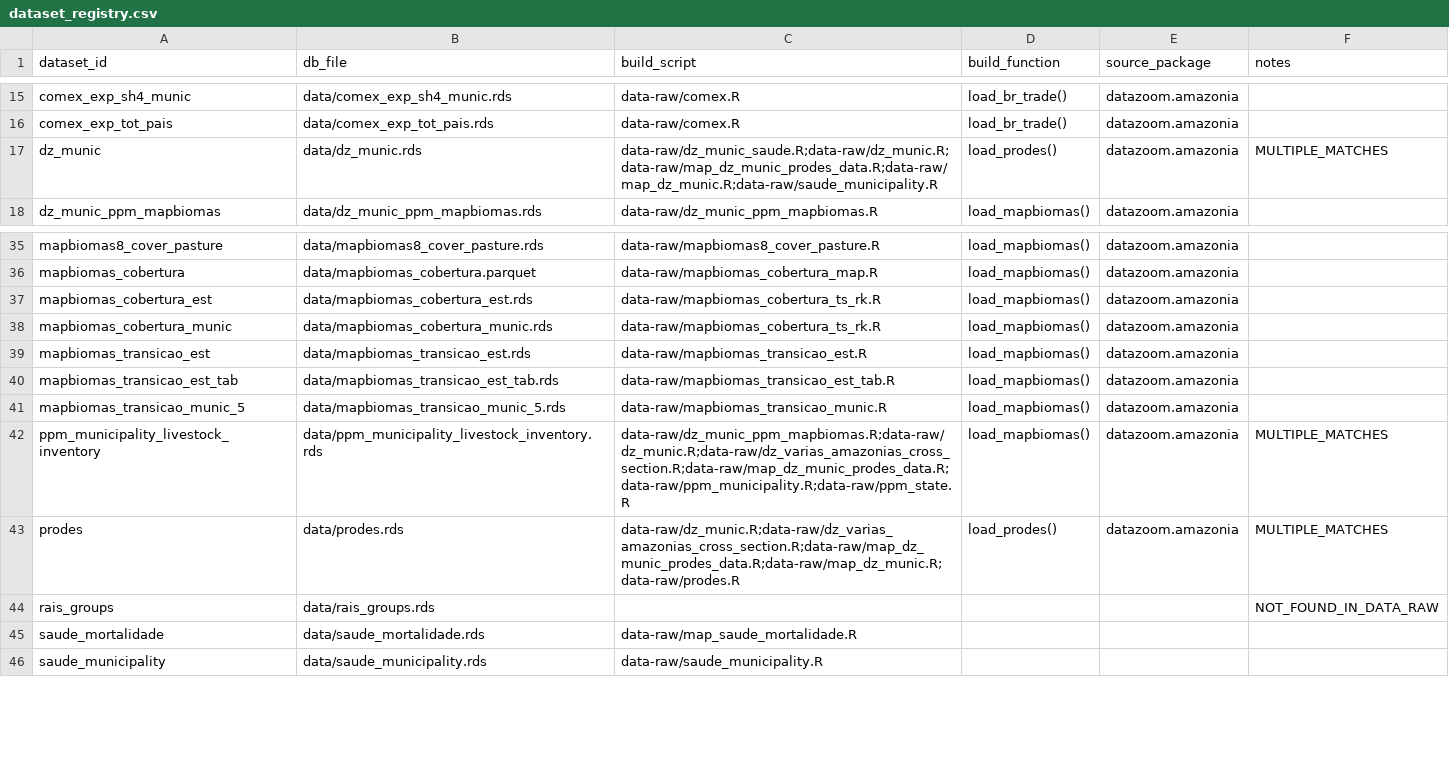
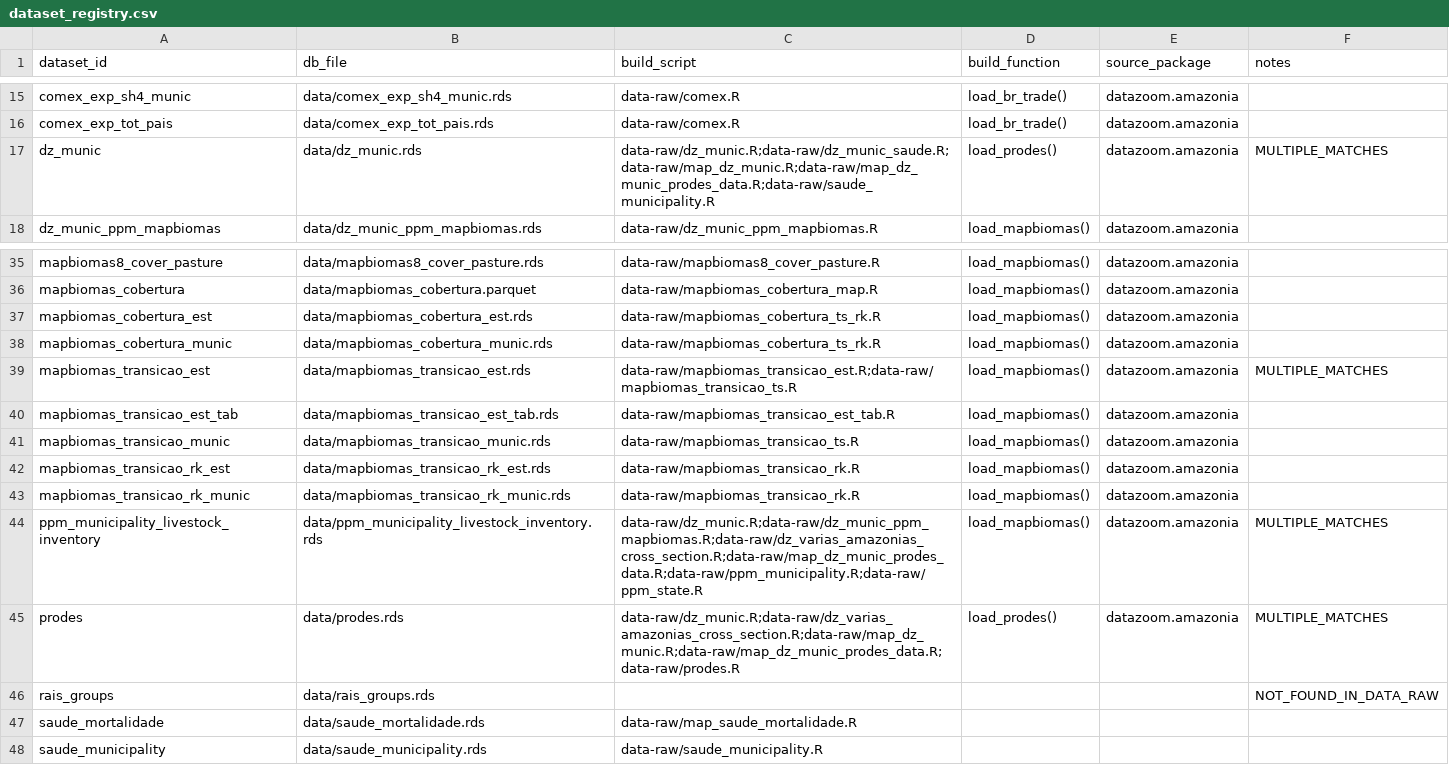
Before and after one commit to datazoompuc/datazoom_viz, a CSV file: config/dataset_registry.csv, drawn as a sheet; only a part is shown, gaps mark what is left out.

Commit message:
Update dataset_registry.csv

```diff
--- a/config/dataset_registry.csv
+++ b/config/dataset_registry.csv
@@ -16,3 +16,3 @@ comex_exp_sh4_munic,data/comex_exp_sh4_munic.rds,data-raw/comex.R,load_br_trade(
 comex_exp_tot_pais,data/comex_exp_tot_pais.rds,data-raw/comex.R,load_br_trade(),datazoom.amazonia,
-dz_munic,data/dz_munic.rds,data-raw/dz_munic_saude.R;data-raw/dz_munic.R;data-raw/map_dz_munic_prodes_data.R;data-raw/map_dz_munic.R;data-raw/saude_municipality.R,load_prodes(),datazoom.amazonia,MULTIPLE_MATCHES
+dz_munic,data/dz_munic.rds,data-raw/dz_munic.R;data-raw/dz_munic_saude.R;data-raw/map_dz_munic.R;data-raw/map_dz_munic_prodes_data.R;data-raw/saude_municipality.R,load_prodes(),datazoom.amazonia,MULTIPLE_MATCHES
 dz_munic_ppm_mapbiomas,data/dz_munic_ppm_mapbiomas.rds,data-raw/dz_munic_ppm_mapbiomas.R,load_mapbiomas(),datazoom.amazonia,
@@ -38,7 +38,9 @@ mapbiomas_cobertura_est,data/mapbiomas_cobertura_est.rds,data-raw/mapbiomas_cobe
 mapbiomas_cobertura_munic,data/mapbiomas_cobertura_munic.rds,data-raw/mapbiomas_cobertura_ts_rk.R,load_mapbiomas(),datazoom.amazonia,
-mapbiomas_transicao_est,data/mapbiomas_transicao_est.rds,data-raw/mapbiomas_transicao_est.R,load_mapbiomas(),datazoom.amazonia,
+mapbiomas_transicao_est,data/mapbiomas_transicao_est.rds,data-raw/mapbiomas_transicao_est.R;data-raw/mapbiomas_transicao_ts.R,load_mapbiomas(),datazoom.amazonia,MULTIPLE_MATCHES
 mapbiomas_transicao_est_tab,data/mapbiomas_transicao_est_tab.rds,data-raw/mapbiomas_transicao_est_tab.R,load_mapbiomas(),datazoom.amazonia,
-mapbiomas_transicao_munic_5,data/mapbiomas_transicao_munic_5.rds,data-raw/mapbiomas_transicao_munic.R,load_mapbiomas(),datazoom.amazonia,
-ppm_municipality_livestock_inventory,data/ppm_municipality_livestock_inventory.rds,data-raw/dz_munic_ppm_mapbiomas.R;data-raw/dz_munic.R;data-raw/dz_varias_amazonias_cross_section.R;data-raw/map_dz_munic_prodes_data.R;data-raw/ppm_municipality.R;data-raw/ppm_state.R,load_mapbiomas(),datazoom.amazonia,MULTIPLE_MATCHES
-prodes,data/prodes.rds,data-raw/dz_munic.R;data-raw/dz_varias_amazonias_cross_section.R;data-raw/map_dz_munic_prodes_data.R;data-raw/map_dz_munic.R;data-raw/prodes.R,load_prodes(),datazoom.amazonia,MULTIPLE_MATCHES
+mapbiomas_transicao_munic,data/mapbiomas_transicao_munic.rds,data-raw/mapbiomas_transicao_ts.R,load_mapbiomas(),datazoom.amazonia,
+mapbiomas_transicao_rk_est,data/mapbiomas_transicao_rk_est.rds,data-raw/mapbiomas_transicao_rk.R,load_mapbiomas(),datazoom.amazonia,
+mapbiomas_transicao_rk_munic,data/mapbiomas_transicao_rk_munic.rds,data-raw/mapbiomas_transicao_rk.R,load_mapbiomas(),datazoom.amazonia,
+ppm_municipality_livestock_inventory,data/ppm_municipality_livestock_inventory.rds,data-raw/dz_munic.R;data-raw/dz_munic_ppm_mapbiomas.R;data-raw/dz_varias_amazonias_cross_section.R;data-raw/map_dz_munic_prodes_data.R;data-raw/ppm_municipality.R;data-raw/ppm_state.R,load_mapbiomas(),datazoom.amazonia,MULTIPLE_MATCHES
+prodes,data/prodes.rds,data-raw/dz_munic.R;data-raw/dz_varias_amazonias_cross_section.R;data-raw/map_dz_munic.R;data-raw/map_dz_munic_prodes_data.R;data-raw/prodes.R,load_prodes(),datazoom.amazonia,MULTIPLE_MATCHES
 rais_groups,data/rais_groups.rds,,,,NOT_FOUND_IN_DATA_RAW
```
